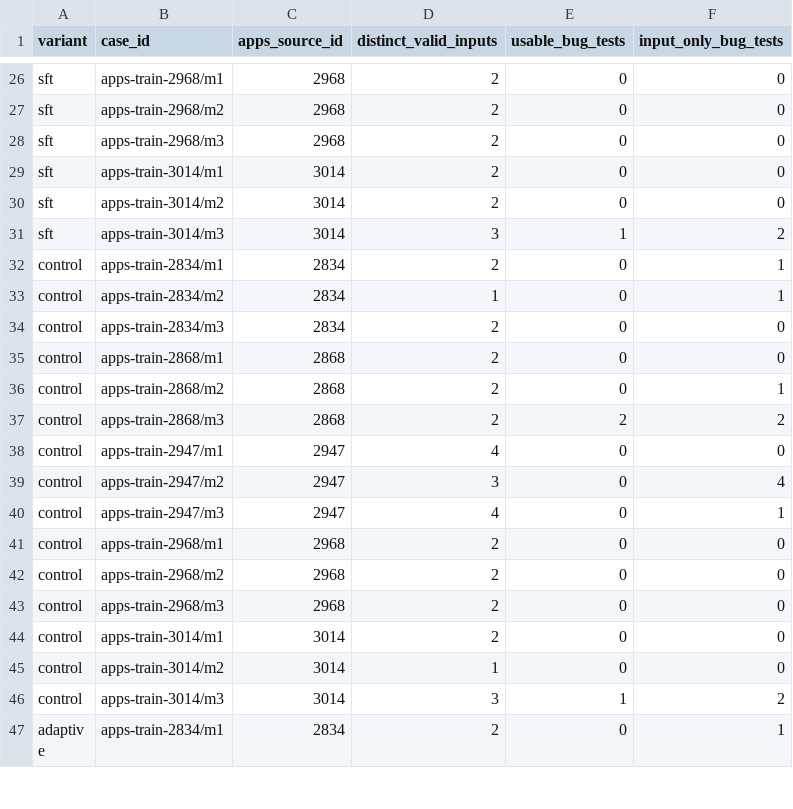
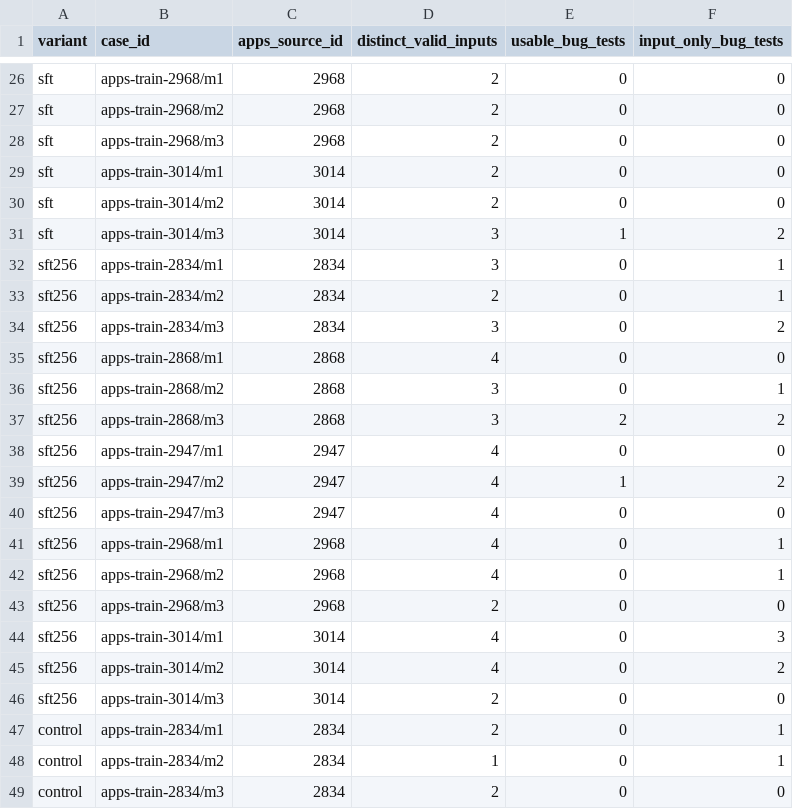
Before and after one commit to NQA-Alto/adversarial-rl-testgen, a CSV file: results/apps-error-analysis/per-case.csv, drawn as a sheet; only a part is shown, gaps mark what is left out; the shorter side is filled out with more unchanged rows; the diff names each change by its address in the sheet, - before the commit and + after, or states it on an @@ line.

```diff
--- a/results/apps-error-analysis/per-case.csv
+++ b/results/apps-error-analysis/per-case.csv
+row 32: sft256 | apps-train-2834/m1 | 2834 | 3 | 0 | 1
+row 33: sft256 | apps-train-2834/m2 | 2834 | 2 | 0 | 1
+row 34: sft256 | apps-train-2834/m3 | 2834 | 3 | 0 | 2
+row 35: sft256 | apps-train-2868/m1 | 2868 | 4 | 0 | 0
+row 36: sft256 | apps-train-2868/m2 | 2868 | 3 | 0 | 1
+row 37: sft256 | apps-train-2868/m3 | 2868 | 3 | 2 | 2
+row 38: sft256 | apps-train-2947/m1 | 2947 | 4 | 0 | 0
+row 39: sft256 | apps-train-2947/m2 | 2947 | 4 | 1 | 2
+row 40: sft256 | apps-train-2947/m3 | 2947 | 4 | 0 | 0
+row 41: sft256 | apps-train-2968/m1 | 2968 | 4 | 0 | 1
+row 42: sft256 | apps-train-2968/m2 | 2968 | 4 | 0 | 1
+row 43: sft256 | apps-train-2968/m3 | 2968 | 2 | 0 | 0
+row 44: sft256 | apps-train-3014/m1 | 3014 | 4 | 0 | 3
+row 45: sft256 | apps-train-3014/m2 | 3014 | 4 | 0 | 2
+row 46: sft256 | apps-train-3014/m3 | 3014 | 2 | 0 | 0
```
Also changed, not shown: results/apps-error-analysis/samples.csv, 18 other files.
